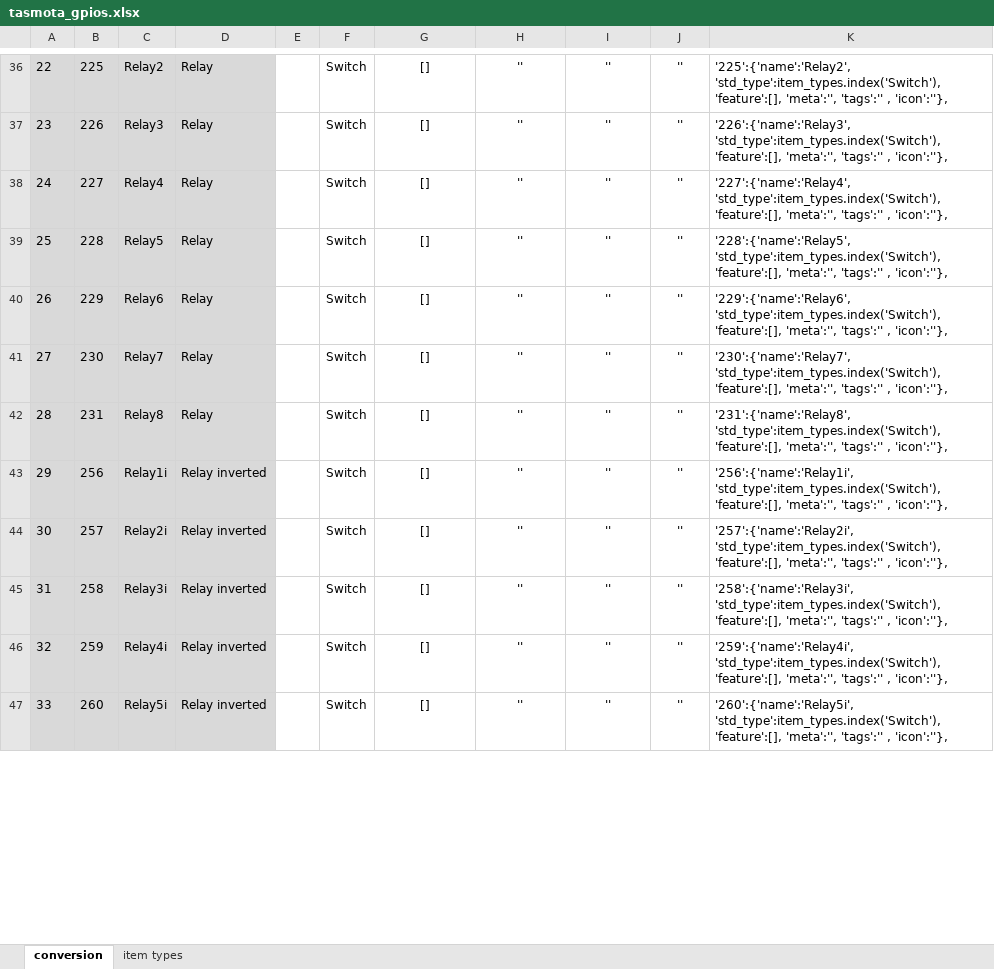
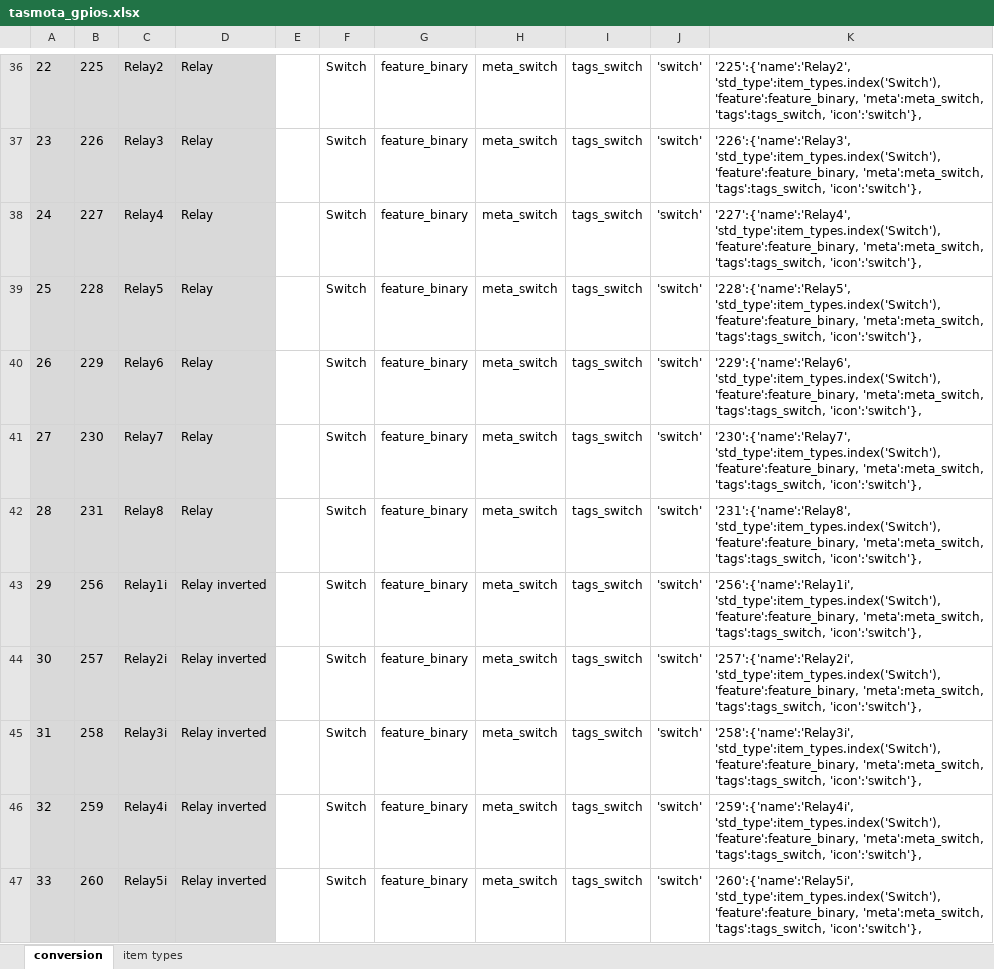
Before and after one commit to Gifford47/tasmohab, an Excel workbook: tasmota_gpios.xlsx, sheet conversion, drawn as a sheet; only a part is shown, gaps mark what is left out; values as stored, in another font and other column widths than the file's, no borders; the diff covers the shown part only; the diff names each change by its address in the sheet, - before the commit and + after, or states it on an @@ line.

Commit message:
several minor changes: - added standard values for peripherals - added icon label in gui - changes features to lineedit for each item

```diff
--- a/tasmota_gpios.xlsx (sheet conversion)
+++ b/tasmota_gpios.xlsx (sheet conversion)
-G36:G47: []
+G36:G47: feature_binary
-H36:H47: ''
+H36:H47: meta_switch
-I36:I47: ''
+I36:I47: tags_switch
-J36:J47: ''
+J36:J47: 'switch'
-K36: '225':{'name':'Relay2', 'std_type':item_types.index('Switch'), 'feature':[], 'meta':'', 'tags':'' , 'icon':''},
+K36: '225':{'name':'Relay2', 'std_type':item_types.index('Switch'), 'feature':feature_binary, 'meta':meta_switch, 'tags':tags_switch, 'icon':'switch'},
-K37: '226':{'name':'Relay3', 'std_type':item_types.index('Switch'), 'feature':[], 'meta':'', 'tags':'' , 'icon':''},
+K37: '226':{'name':'Relay3', 'std_type':item_types.index('Switch'), 'feature':feature_binary, 'meta':meta_switch, 'tags':tags_switch, 'icon':'switch'},
-K38: '227':{'name':'Relay4', 'std_type':item_types.index('Switch'), 'feature':[], 'meta':'', 'tags':'' , 'icon':''},
+K38: '227':{'name':'Relay4', 'std_type':item_types.index('Switch'), 'feature':feature_binary, 'meta':meta_switch, 'tags':tags_switch, 'icon':'switch'},
-K39: '228':{'name':'Relay5', 'std_type':item_types.index('Switch'), 'feature':[], 'meta':'', 'tags':'' , 'icon':''},
+K39: '228':{'name':'Relay5', 'std_type':item_types.index('Switch'), 'feature':feature_binary, 'meta':meta_switch, 'tags':tags_switch, 'icon':'switch'},
-K40: '229':{'name':'Relay6', 'std_type':item_types.index('Switch'), 'feature':[], 'meta':'', 'tags':'' , 'icon':''},
+K40: '229':{'name':'Relay6', 'std_type':item_types.index('Switch'), 'feature':feature_binary, 'meta':meta_switch, 'tags':tags_switch, 'icon':'switch'},
-K41: '230':{'name':'Relay7', 'std_type':item_types.index('Switch'), 'feature':[], 'meta':'', 'tags':'' , 'icon':''},
+K41: '230':{'name':'Relay7', 'std_type':item_types.index('Switch'), 'feature':feature_binary, 'meta':meta_switch, 'tags':tags_switch, 'icon':'switch'},
-K42: '231':{'name':'Relay8', 'std_type':item_types.index('Switch'), 'feature':[], 'meta':'', 'tags':'' , 'icon':''},
+K42: '231':{'name':'Relay8', 'std_type':item_types.index('Switch'), 'feature':feature_binary, 'meta':meta_switch, 'tags':tags_switch, 'icon':'switch'},
-K43: '256':{'name':'Relay1i', 'std_type':item_types.index('Switch'), 'feature':[], 'meta':'', 'tags':'' , 'icon':''},
+K43: '256':{'name':'Relay1i', 'std_type':item_types.index('Switch'), 'feature':feature_binary, 'meta':meta_switch, 'tags':tags_switch, 'icon':'switch'},
-K44: '257':{'name':'Relay2i', 'std_type':item_types.index('Switch'), 'feature':[], 'meta':'', 'tags':'' , 'icon':''},
+K44: '257':{'name':'Relay2i', 'std_type':item_types.index('Switch'), 'feature':feature_binary, 'meta':meta_switch, 'tags':tags_switch, 'icon':'switch'},
-K45: '258':{'name':'Relay3i', 'std_type':item_types.index('Switch'), 'feature':[], 'meta':'', 'tags':'' , 'icon':''},
+K45: '258':{'name':'Relay3i', 'std_type':item_types.index('Switch'), 'feature':feature_binary, 'meta':meta_switch, 'tags':tags_switch, 'icon':'switch'},
-K46: '259':{'name':'Relay4i', 'std_type':item_types.index('Switch'), 'feature':[], 'meta':'', 'tags':'' , 'icon':''},
+K46: '259':{'name':'Relay4i', 'std_type':item_types.index('Switch'), 'feature':feature_binary, 'meta':meta_switch, 'tags':tags_switch, 'icon':'switch'},
-K47: '260':{'name':'Relay5i', 'std_type':item_types.index('Switch'), 'feature':[], 'meta':'', 'tags':'' , 'icon':''},
+K47: '260':{'name':'Relay5i', 'std_type':item_types.index('Switch'), 'feature':feature_binary, 'meta':meta_switch, 'tags':tags_switch, 'icon':'switch'},
```
Also changed, not shown: 567 edited cells elsewhere in this sheet, 2 other files.
